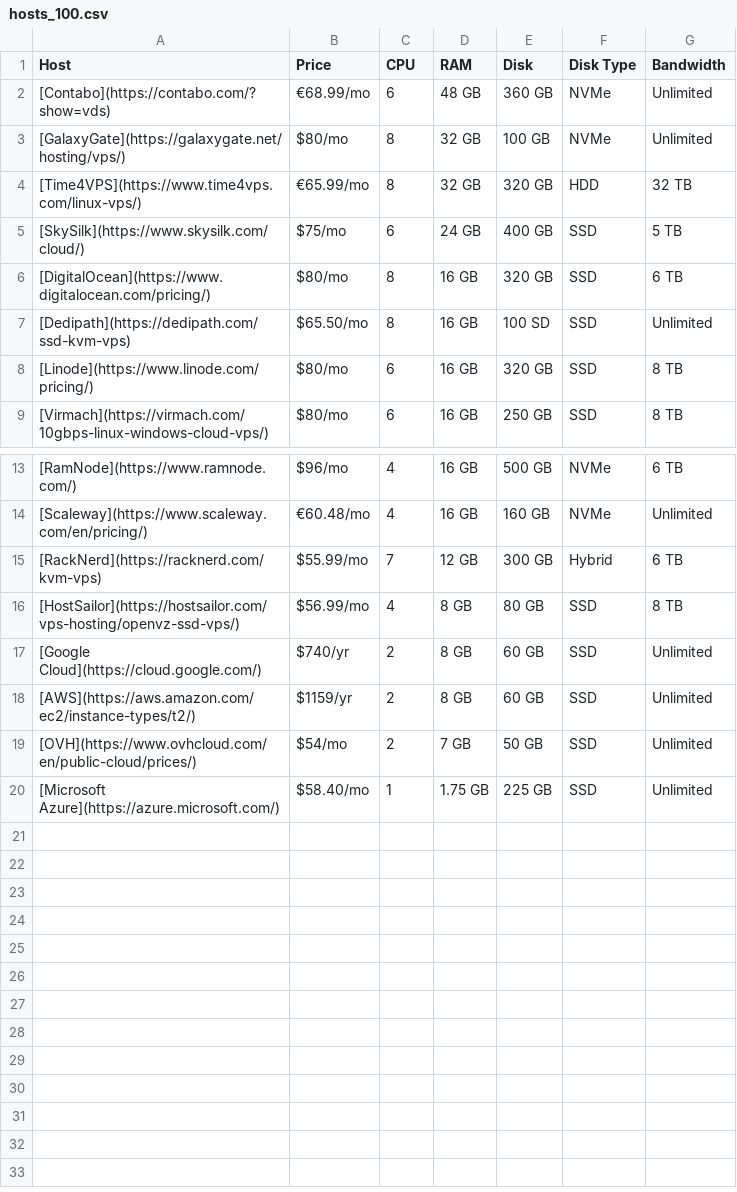
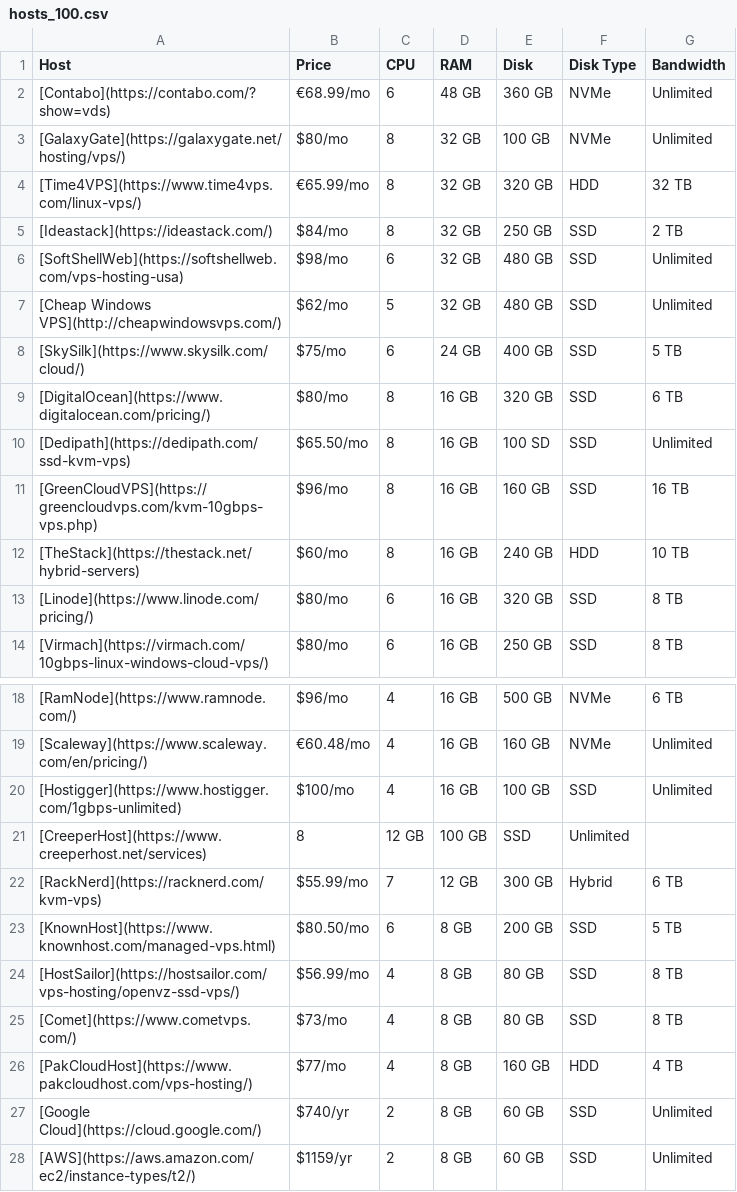
Before and after one commit to dudesof708/wiki, a CSV file: hosting/hosts_100.csv, drawn as a sheet; only a part is shown, gaps mark what is left out; the shorter side is filled out with more unchanged rows.

```diff
--- a/hosting/hosts_100.csv
+++ b/hosting/hosts_100.csv
@@ -4,2 +4,5 @@ Host,Price,CPU,RAM,Disk,Disk Type,Bandwidth
 [Time4VPS](https://www.time4vps.com/linux-vps/),€65.99/mo,8,32 GB,320 GB,HDD,32 TB
+[Ideastack](https://ideastack.com/),$84/mo,8,32 GB,250 GB,SSD,2 TB
+[SoftShellWeb](https://softshellweb.com/vps-hosting-usa),$98/mo,6,32 GB,480 GB,SSD,Unlimited
+[Cheap Windows VPS](http://cheapwindowsvps.com/),$62/mo,5,32 GB,480 GB,SSD,Unlimited
 [SkySilk](https://www.skysilk.com/cloud/),$75/mo,6,24 GB,400 GB,SSD,5 TB
@@ -7,2 +10,4 @@ Host,Price,CPU,RAM,Disk,Disk Type,Bandwidth
 [Dedipath](https://dedipath.com/ssd-kvm-vps),$65.50/mo,8,16 GB,100 SD,SSD,Unlimited
+[GreenCloudVPS](https://greencloudvps.com/kvm-10gbps-vps.php),$96/mo,8,16 GB,160 GB,SSD,16 TB
+[TheStack](https://thestack.net/hybrid-servers),$60/mo,8,16 GB,240 GB,HDD,10 TB
 [Linode](https://www.linode.com/pricing/),$80/mo,6,16 GB,320 GB,SSD,8 TB
@@ -14,4 +19,9 @@ Host,Price,CPU,RAM,Disk,Disk Type,Bandwidth
 [Scaleway](https://www.scaleway.com/en/pricing/),€60.48/mo,4,16 GB,160 GB,NVMe,Unlimited
+[Hostigger](https://www.hostigger.com/1gbps-unlimited),$100/mo,4,16 GB,100 GB,SSD,Unlimited
+[CreeperHost](https://www.creeperhost.net/services),8,12 GB,100 GB,SSD,Unlimited
 [RackNerd](https://racknerd.com/kvm-vps),$55.99/mo,7,12 GB,300 GB,Hybrid,6 TB
+[KnownHost](https://www.knownhost.com/managed-vps.html),$80.50/mo,6,8 GB,200 GB,SSD,5 TB
 [HostSailor](https://hostsailor.com/vps-hosting/openvz-ssd-vps/),$56.99/mo,4,8 GB,80 GB,SSD,8 TB
+[Comet](https://www.cometvps.com/),$73/mo,4,8 GB,80 GB,SSD,8 TB
+[PakCloudHost](https://www.pakcloudhost.com/vps-hosting/),$77/mo,4,8 GB,160 GB,HDD,4 TB
 [Google Cloud](https://cloud.google.com/),$740/yr,2,8 GB,60 GB,SSD,Unlimited
```
Also changed, not shown: hosting/hosts_10.csv, hosting/hosts_15.csv, 6 other files.
